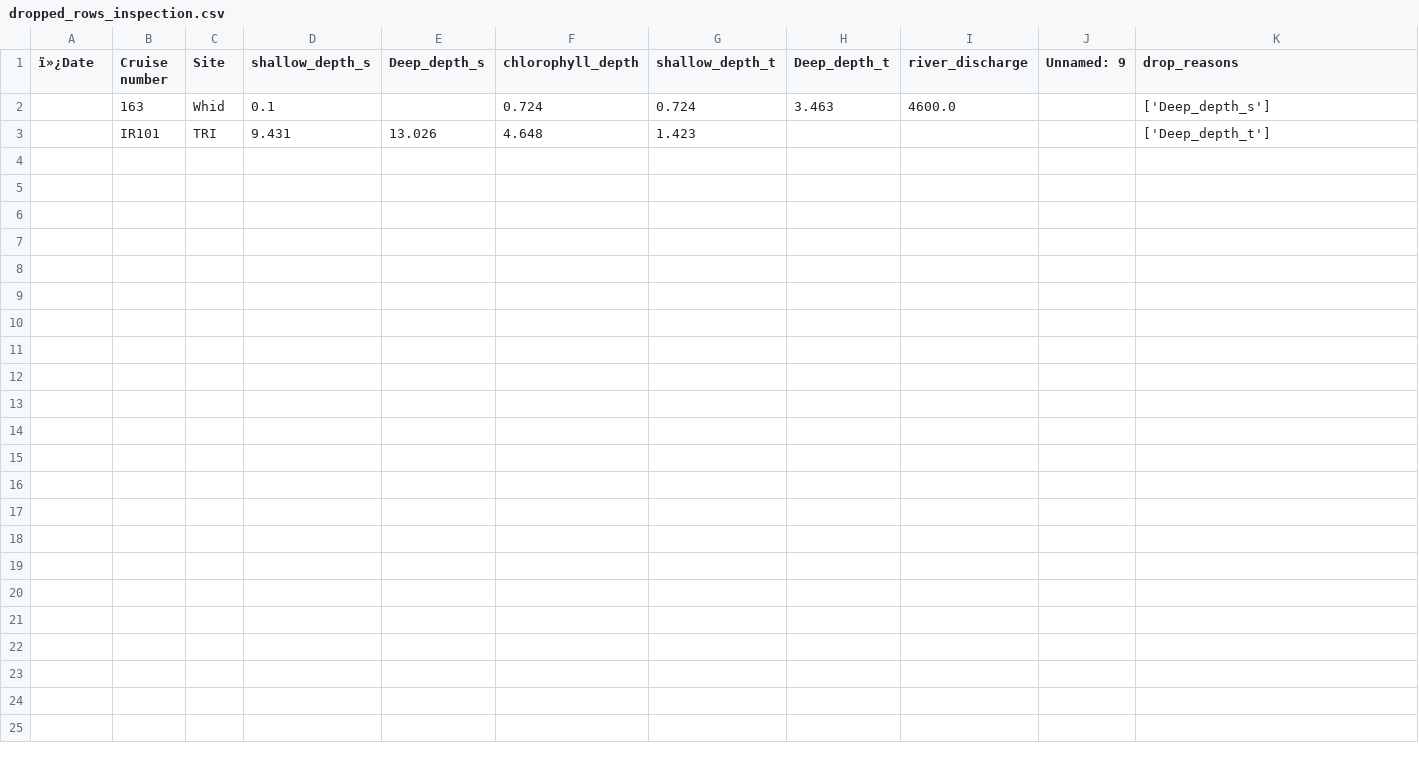
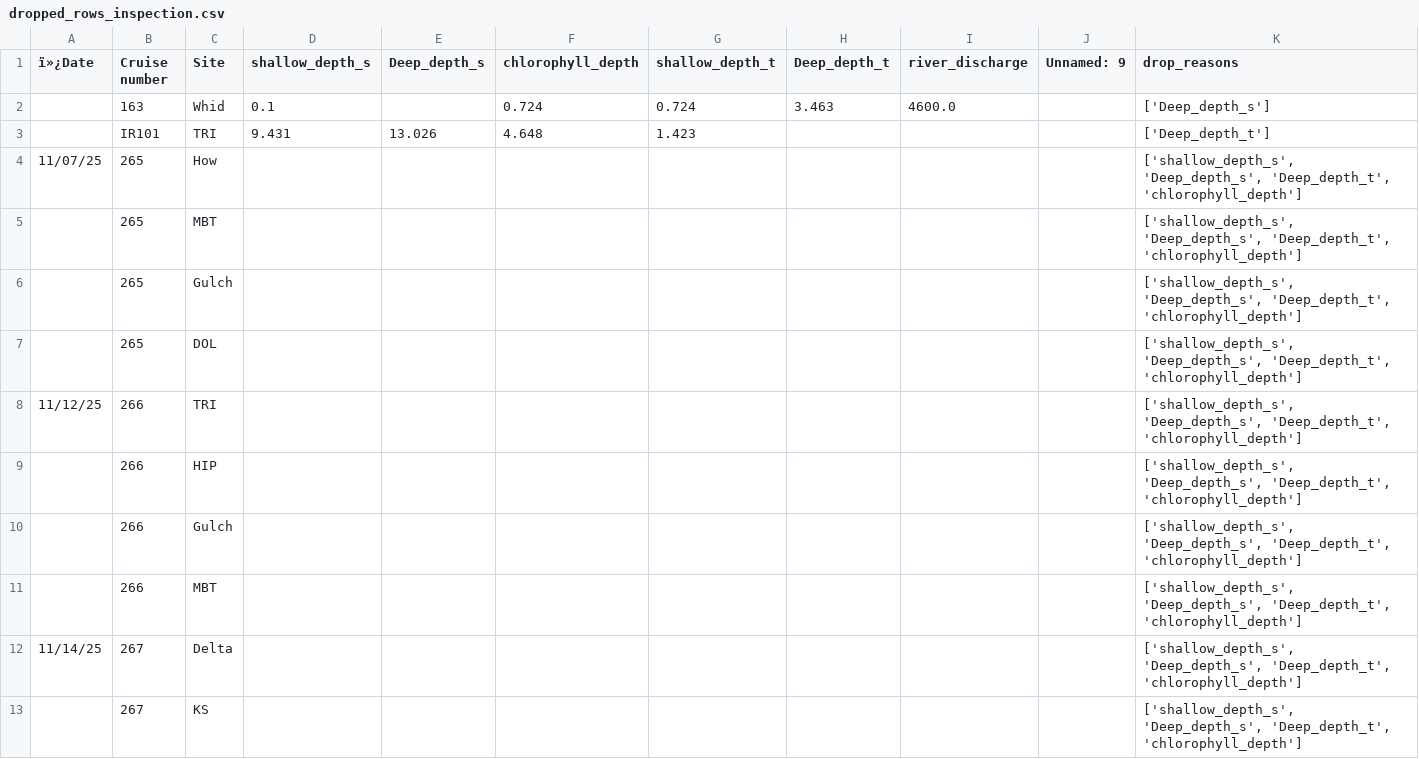
Before and after one commit to Revenant-12/Chlorocline-Predictor, a CSV file: dropped_rows_inspection.csv, drawn as a sheet; only a part is shown; the diff covers the shown part only; the diff names each change by its address in the sheet, - before the commit and + after, or states it on an @@ line.

```diff
--- a/dropped_rows_inspection.csv
+++ b/dropped_rows_inspection.csv
+row 4: 11/07/25 | 265 | How |  |  |  |  |  |  |  | ['shallow_depth_s', 'Deep_depth_s', 'Deep_depth_t', 'chlorophyll_depth']
+row 5:  | 265 | MBT |  |  |  |  |  |  |  | ['shallow_depth_s', 'Deep_depth_s', 'Deep_depth_t', 'chlorophyll_depth']
+row 6:  | 265 | Gulch |  |  |  |  |  |  |  | ['shallow_depth_s', 'Deep_depth_s', 'Deep_depth_t', 'chlorophyll_depth']
+row 7:  | 265 | DOL |  |  |  |  |  |  |  | ['shallow_depth_s', 'Deep_depth_s', 'Deep_depth_t', 'chlorophyll_depth']
+row 8: 11/12/25 | 266 | TRI |  |  |  |  |  |  |  | ['shallow_depth_s', 'Deep_depth_s', 'Deep_depth_t', 'chlorophyll_depth']
+row 9:  | 266 | HIP |  |  |  |  |  |  |  | ['shallow_depth_s', 'Deep_depth_s', 'Deep_depth_t', 'chlorophyll_depth']
+row 10:  | 266 | Gulch |  |  |  |  |  |  |  | ['shallow_depth_s', 'Deep_depth_s', 'Deep_depth_t', 'chlorophyll_depth']
+row 11:  | 266 | MBT |  |  |  |  |  |  |  | ['shallow_depth_s', 'Deep_depth_s', 'Deep_depth_t', 'chlorophyll_depth']
+row 12: 11/14/25 | 267 | Delta |  |  |  |  |  |  |  | ['shallow_depth_s', 'Deep_depth_s', 'Deep_depth_t', 'chlorophyll_depth']
+row 13:  | 267 | KS |  |  |  |  |  |  |  | ['shallow_depth_s', 'Deep_depth_s', 'Deep_depth_t', 'chlorophyll_depth']
```
Also changed, not shown: 18 added rows elsewhere in this file, Raw data chlorocline.csv, 4 other files.
